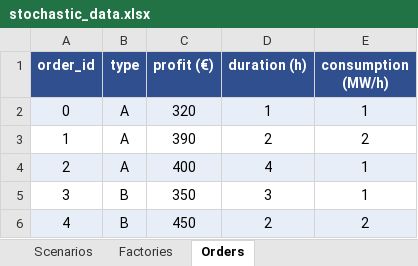
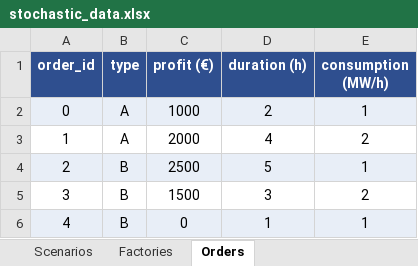
Before and after one commit to ChristosAthanasiou/Stochastic-optimization-problem, an Excel workbook: stochastic_data.xlsx, sheet Orders, drawn as a sheet; values as stored, in another font and other column widths than the file's, no borders; the diff names each change by its address in the sheet, - before the commit and + after, or states it on an @@ line.

```diff
--- a/stochastic_data.xlsx (sheet Orders)
+++ b/stochastic_data.xlsx (sheet Orders)
-C2 (profit (€)): 320
+C2 (profit (€)): 1000
-D2 (duration (h)): 1
+D2 (duration (h)): 2
-C3 (profit (€)): 390
+C3 (profit (€)): 2000
-D3 (duration (h)): 2
+D3 (duration (h)): 4
-B4 (type): A
+B4 (type): B
-C4 (profit (€)): 400
+C4 (profit (€)): 2500
-D4 (duration (h)): 4
+D4 (duration (h)): 5
-C5 (profit (€)): 350
+C5 (profit (€)): 1500
-E5 (consumption (MW/h)): 1
+E5 (consumption (MW/h)): 2
-C6 (profit (€)): 450
+C6 (profit (€)): 0
-D6 (duration (h)): 2
+D6 (duration (h)): 1
-E6 (consumption (MW/h)): 2
+E6 (consumption (MW/h)): 1
```
Also changed, not shown: sheet Scenarios, results/problem_two_stage_problem.xlsx, 4 other files.
